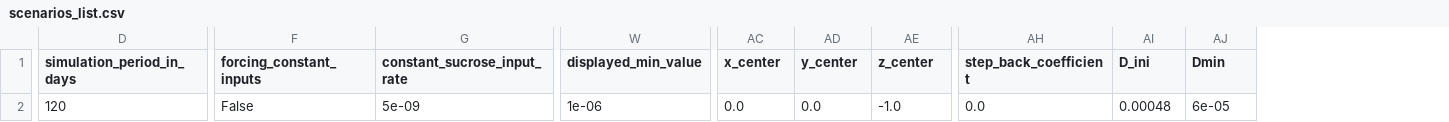
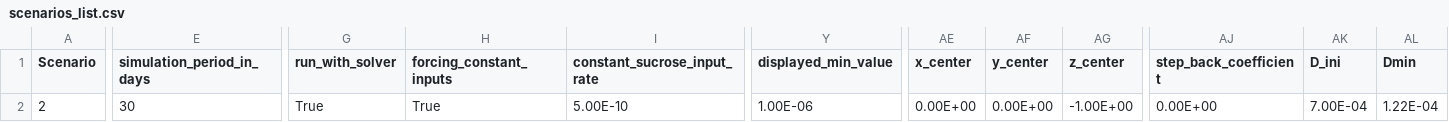
Before and after one commit to openalea/Root-CyNAPS, a CSV file: simulations/running_scenarios/inputs/scenarios_list.csv, drawn as a sheet; only a part is shown, gaps mark what is left out; addresses are those after the commit; the diff covers the shown part only; the diff names each change by its address in the sheet, - before the commit and + after, or states it on an @@ line.

Commit message:
dynamic boundary soil and different MTG files

```diff
--- a/simulations/running_scenarios/inputs/scenarios_list.csv
+++ b/simulations/running_scenarios/inputs/scenarios_list.csv
+column A (Scenario), row 2: 2
+column G (run_with_solver), row 2: True
-E2 (simulation_period_in_days): 120
+E2 (simulation_period_in_days): 30
-H2 (forcing_constant_inputs): False
+H2 (forcing_constant_inputs): True
-I2 (constant_sucrose_input_rate): 5e-09
+I2 (constant_sucrose_input_rate): 5.00E-10
-Y2 (displayed_min_value): 1e-06
+Y2 (displayed_min_value): 1.00E-06
-AE2 (x_center): 0.0
+AE2 (x_center): 0.00E+00
-AF2 (y_center): 0.0
+AF2 (y_center): 0.00E+00
-AG2 (z_center): -1.0
+AG2 (z_center): -1.00E+00
-AJ2 (step_back_coefficient): 0.0
+AJ2 (step_back_coefficient): 0.00E+00
-AK2 (D_ini): 0.00048
+AK2 (D_ini): 7.00E-04
-AL2 (Dmin): 6e-05
+AL2 (Dmin): 1.22E-04
```
Also changed, not shown: 34 edited cells elsewhere in this file, simulations/running_scenarios/outputs/scenarios_list.csv, 25 other files.
